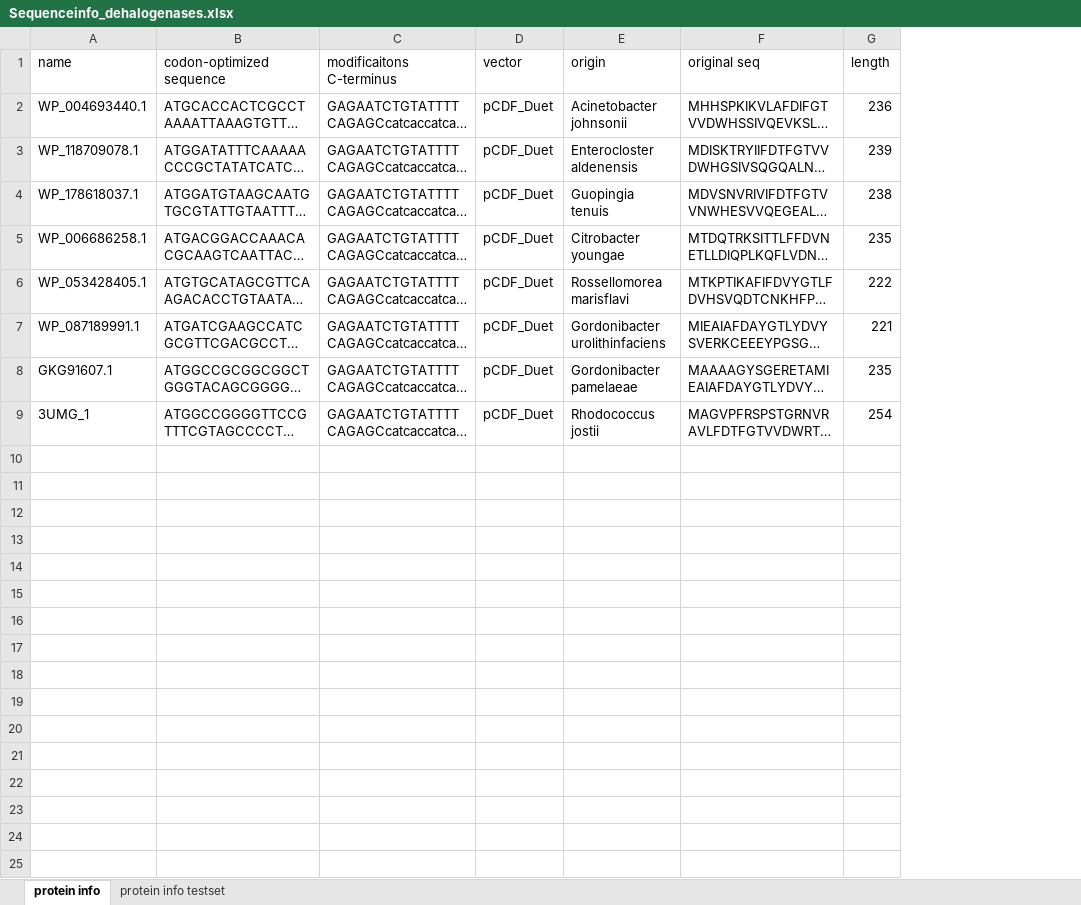
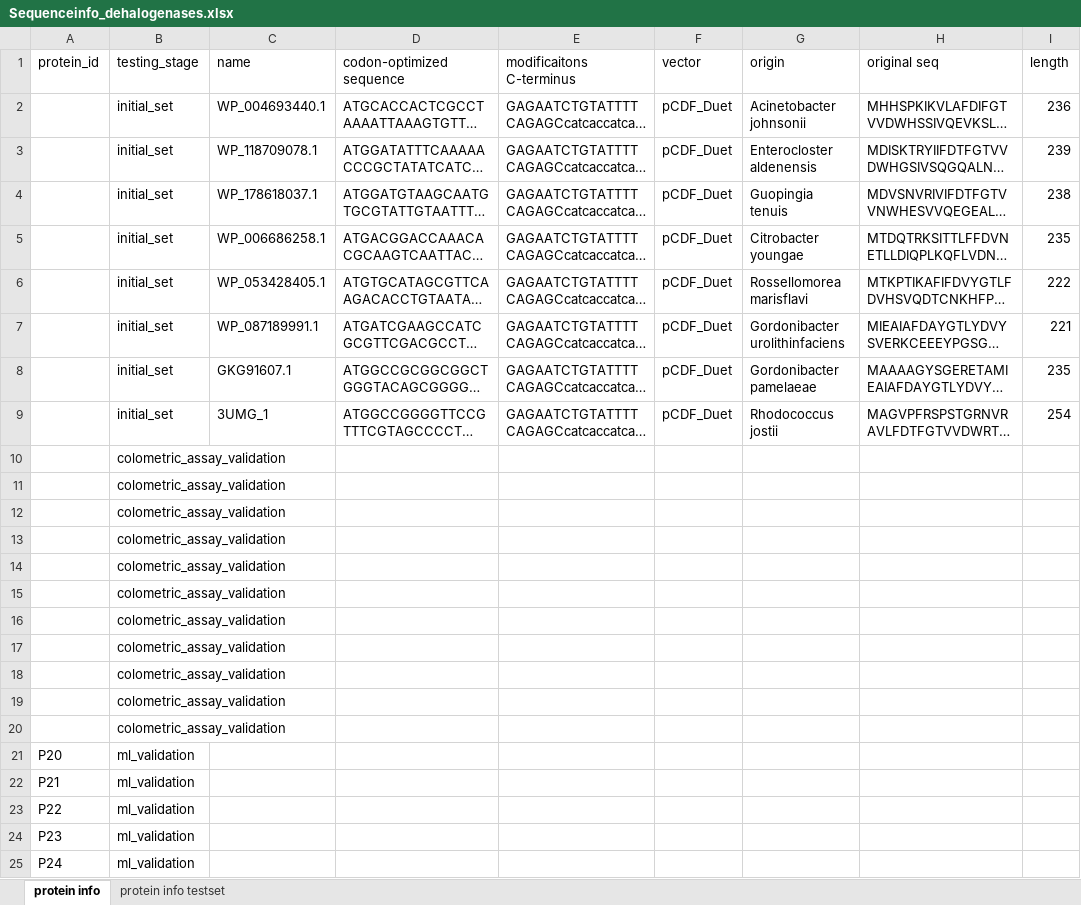
Before and after one commit to MSM-group/gut_microbe_defluorination_paper, an Excel workbook: protein_sequences_info/Sequenceinfo_dehalogenases.xlsx, sheet protein info, drawn as a sheet; long unchanged cells end in …; values as stored, in another font and other column widths than the file's, no borders; the diff names each change by its address in the sheet, - before the commit and + after, or states it on an @@ line.

```diff
--- a/protein_sequences_info/Sequenceinfo_dehalogenases.xlsx (sheet protein info)
+++ b/protein_sequences_info/Sequenceinfo_dehalogenases.xlsx (sheet protein info)
+column A (protein_id), empty
+column B (testing_stage), rows 2-9: all initial_set
+row 10:  | colometric_assay_validation
+row 11:  | colometric_assay_validation
+row 12:  | colometric_assay_validation
+row 13:  | colometric_assay_validation
+row 14:  | colometric_assay_validation
+row 15:  | colometric_assay_validation
+row 16:  | colometric_assay_validation
+row 17:  | colometric_assay_validation
+row 18:  | colometric_assay_validation
+row 19:  | colometric_assay_validation
+row 20:  | colometric_assay_validation
+row 21: P20 | ml_validation
+row 22: P21 | ml_validation
+row 23: P22 | ml_validation
+row 24: P23 | ml_validation
+row 25: P24 | ml_validation
```
Also changed, not shown: 5 other files.
